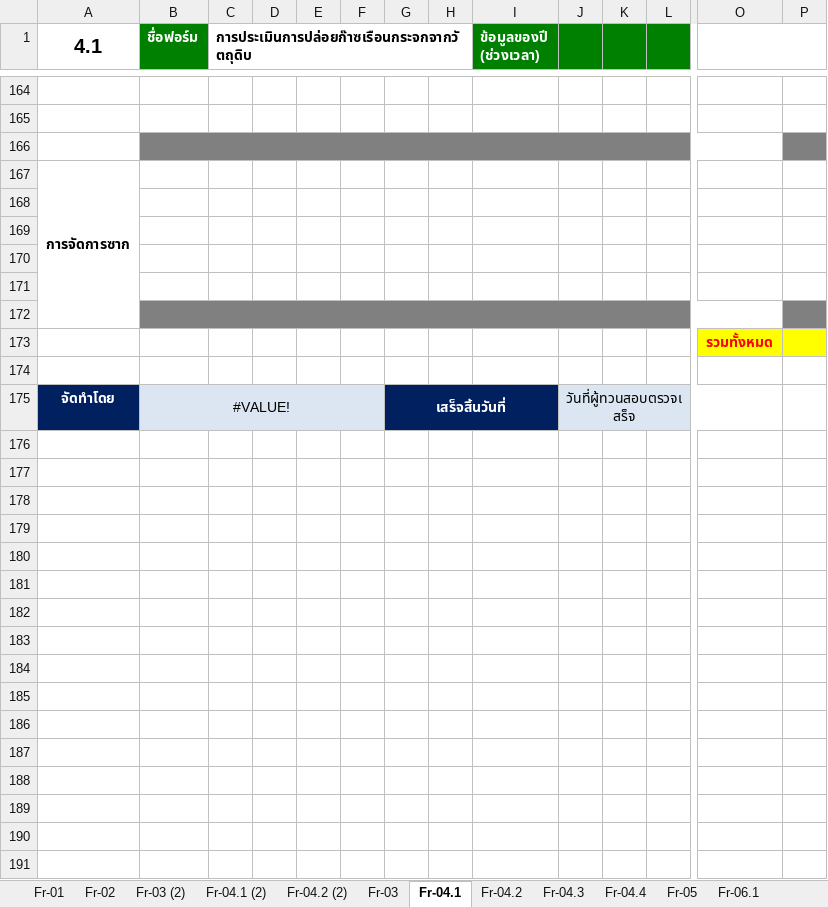
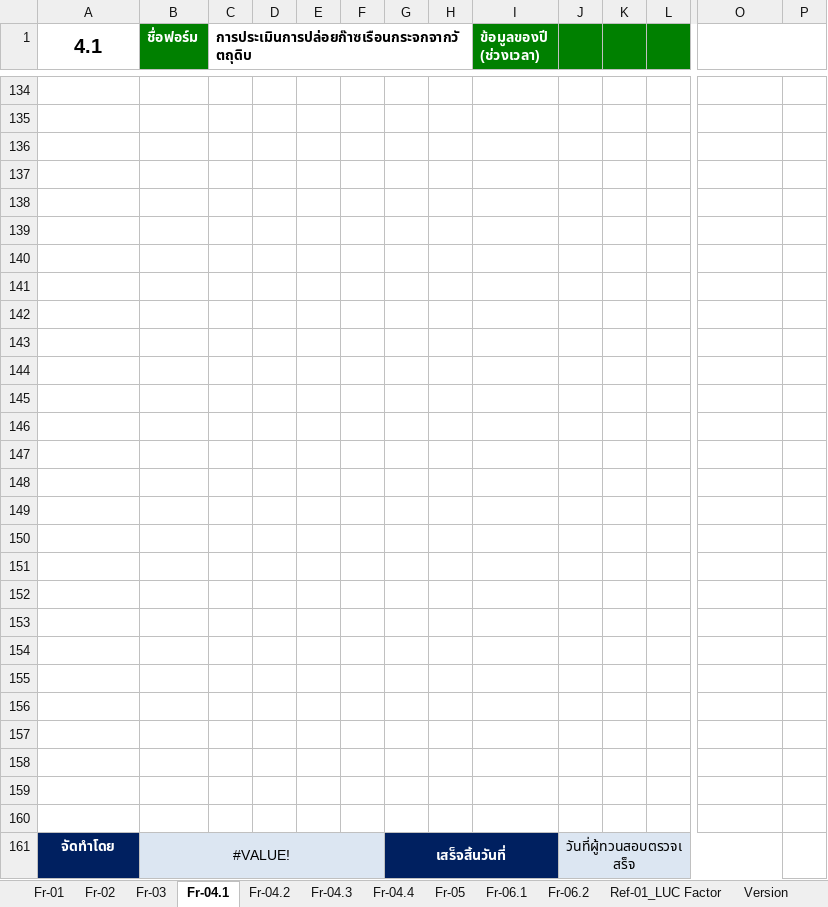
Before and after one commit to Pornnapa-Panyadee/carbon2025, an Excel workbook: ExcelReport/excel/Form_CFP.xlsx, sheet Fr-04.1, drawn as a sheet; only a part is shown, gaps mark what is left out; values as stored, in another font and other column widths than the file's, no borders; removed rows and columns are numbered as before the commit, all else as after; rows hold the shown columns only; the diff covers the shown part only; the diff names each change by its address in the sheet, - before the commit and + after, or states it on an @@ line.

```diff
--- a/ExcelReport/excel/Form_CFP.xlsx (sheet Fr-04.1)
+++ b/ExcelReport/excel/Form_CFP.xlsx (sheet Fr-04.1)
-sheet tab: Fr-03 (2)
-sheet tab: Fr-04.1 (2)
-sheet tab: Fr-04.2 (2)
-row 166: (empty)
-row 167: การจัดการซาก
-B140:P140 fill: #808080
+B140:P140 fill: none
-B172:O172 merged
-row 140: (empty)
+row 140: (empty)
-row 141:  |  |  |  |  |  |  |  |  |  |  |  | รวมทั้งหมด
+row 141: (empty)
-O141:P141 fill: #FFFF00
+O141:P141 fill: none
+row 142: (empty)
+row 143: (empty)
+row 144: (empty)
+row 145: (empty)
+row 146: (empty)
+row 147: (empty)
+row 148: (empty)
+row 149: (empty)
+row 150: (empty)
+row 151: (empty)
+row 152: (empty)
+row 153: (empty)
+row 154: (empty)
+row 155: (empty)
+row 156: (empty)
+row 157: (empty)
+row 158: (empty)
+row 159: (empty)
```
Also changed, not shown: 30 removed rows, 2 edited cells and cell formats elsewhere in this sheet, sheet Fr-04.2, sheet Fr-03, sheet Fr-04.3, sheet Fr-05, sheet Fr-01, charts or pictures, 4 other files.
